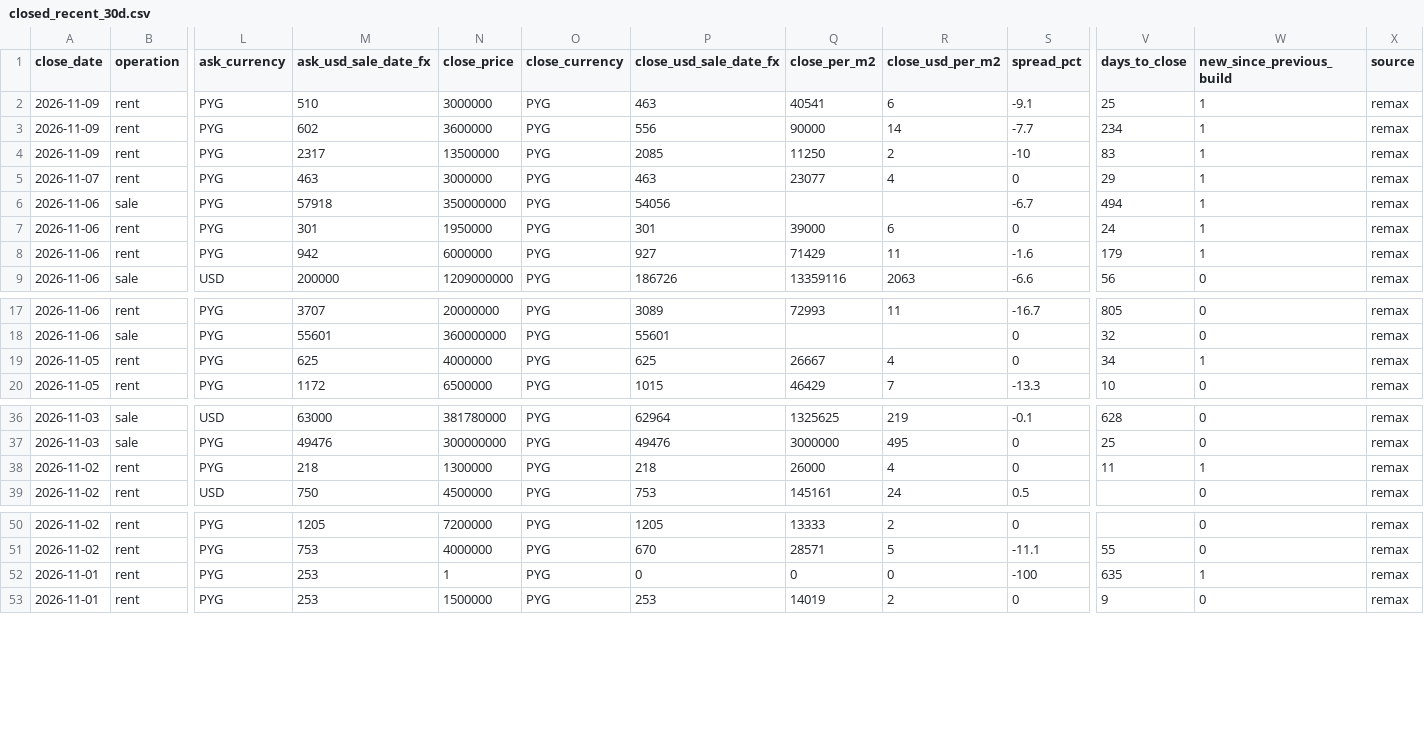
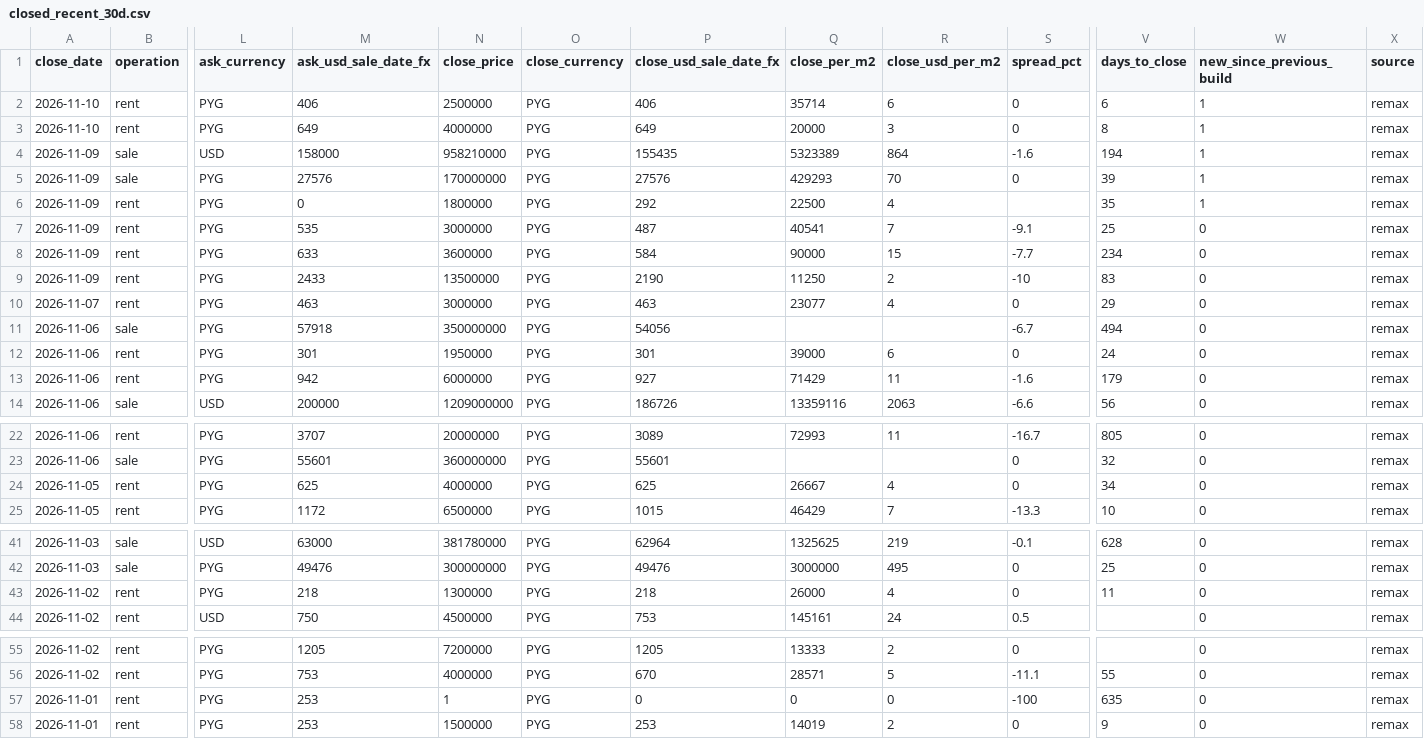
Before and after one commit to ddvanlith/tekoha-daily, a CSV file: dashboard/data/closed_recent_30d.csv, drawn as a sheet; only a part is shown, gaps mark what is left out; addresses are those after the commit; rows hold the shown columns only; the diff covers the shown part only; the diff names each change by its address in the sheet, - before the commit and + after, or states it on an @@ line.

```diff
--- a/dashboard/data/closed_recent_30d.csv
+++ b/dashboard/data/closed_recent_30d.csv
+row 2: 2026-11-10 | rent | PYG | 406 | 2500000 | PYG | 406 | 35714 | 6 | 0 | 6 | 1 | remax
+row 3: 2026-11-10 | rent | PYG | 649 | 4000000 | PYG | 649 | 20000 | 3 | 0 | 8 | 1 | remax
+row 4: 2026-11-09 | sale | USD | 158000 | 958210000 | PYG | 155435 | 5323389 | 864 | -1.6 | 194 | 1 | remax
+row 5: 2026-11-09 | sale | PYG | 27576 | 170000000 | PYG | 27576 | 429293 | 70 | 0 | 39 | 1 | remax
+row 6: 2026-11-09 | rent | PYG | 0 | 1800000 | PYG | 292 | 22500 | 4 |  | 35 | 1 | remax
-M7 (ask_usd_sale_date_fx): 510
+M7 (ask_usd_sale_date_fx): 535
-P7 (close_usd_sale_date_fx): 463
+P7 (close_usd_sale_date_fx): 487
-R7 (close_usd_per_m2): 6
+R7 (close_usd_per_m2): 7
-W7:W13 (new_since_previous_build): 1
+W7:W13 (new_since_previous_build): 0
-M8 (ask_usd_sale_date_fx): 602
+M8 (ask_usd_sale_date_fx): 633
-P8 (close_usd_sale_date_fx): 556
+P8 (close_usd_sale_date_fx): 584
-R8 (close_usd_per_m2): 14
+R8 (close_usd_per_m2): 15
-M9 (ask_usd_sale_date_fx): 2317
+M9 (ask_usd_sale_date_fx): 2433
-P9 (close_usd_sale_date_fx): 2085
+P9 (close_usd_sale_date_fx): 2190
-W24 (new_since_previous_build): 1
+W24 (new_since_previous_build): 0
-W43 (new_since_previous_build): 1
+W43 (new_since_previous_build): 0
-W57 (new_since_previous_build): 1
+W57 (new_since_previous_build): 0
```
Also changed, not shown: 1 edited cell elsewhere in this file, dashboard/data/asking_cuts_7d.csv, dashboard/data/asking_new_7d.csv, 20 other files.
